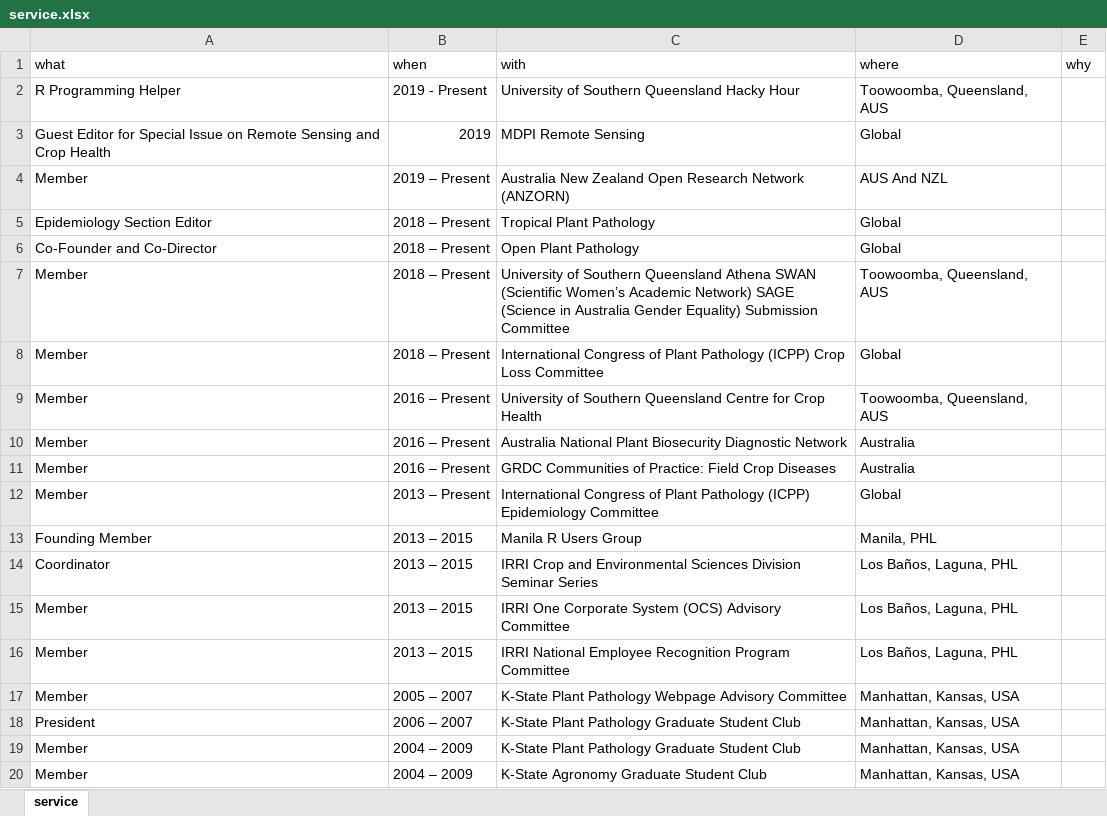
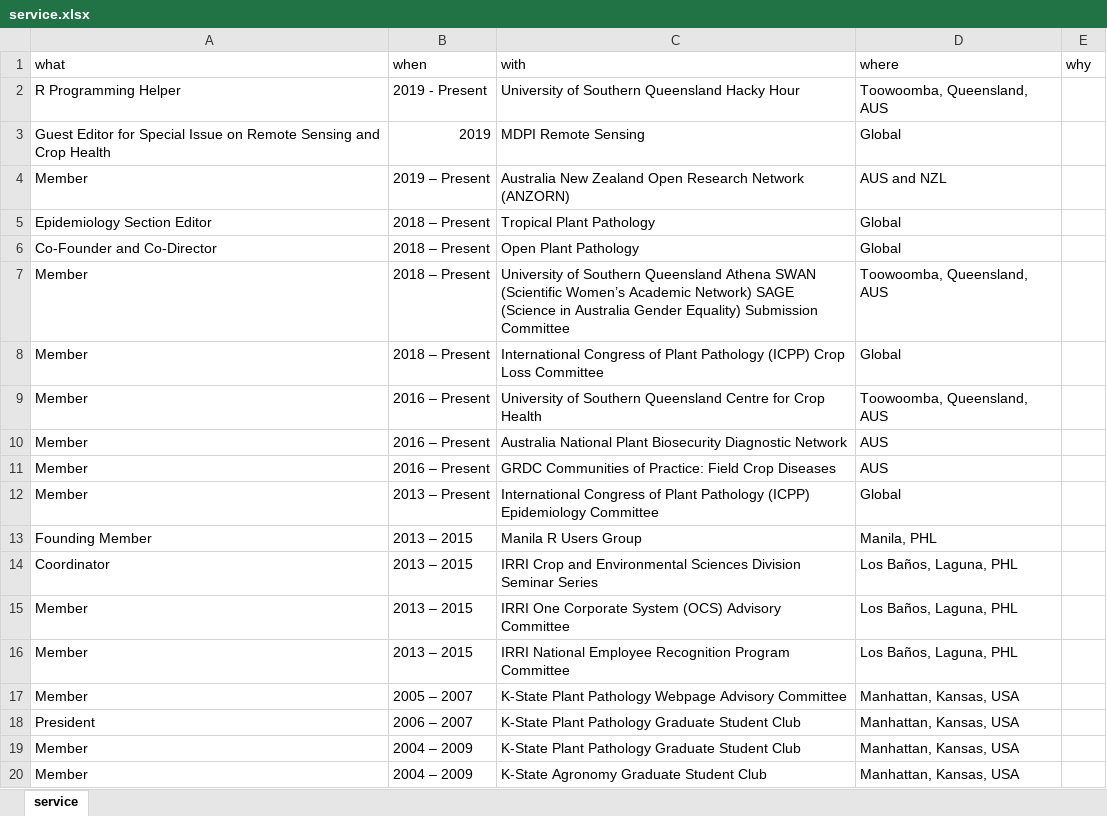
Before and after one commit to adamhsparks/AHSparks_CV, an Excel workbook: data/service.xlsx, sheet service, drawn as a sheet; values as stored, in another font and other column widths than the file's, no borders; the diff names each change by its address in the sheet, - before the commit and + after, or states it on an @@ line.

```diff
--- a/data/service.xlsx (sheet service)
+++ b/data/service.xlsx (sheet service)
-D4 (where): AUS And NZL
+D4 (where): AUS and NZL
-D10:D11 (where): Australia
+D10:D11 (where): AUS
```
Also changed, not shown: data/membership.xlsx, 2 other files.
